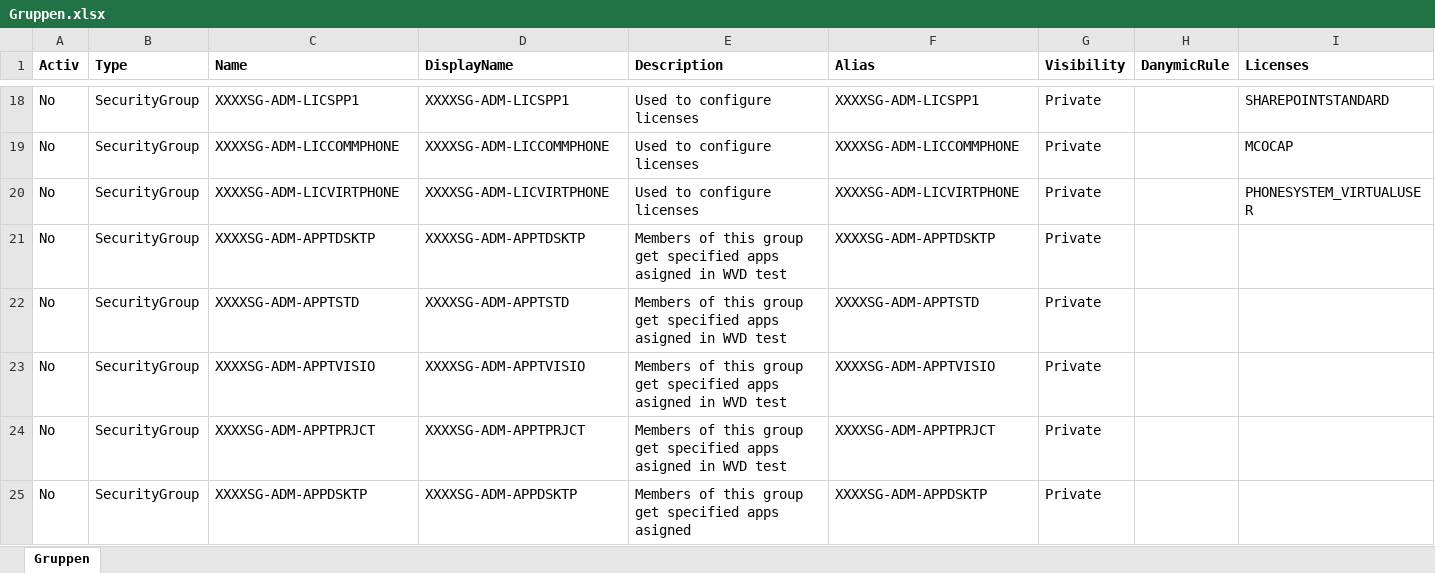
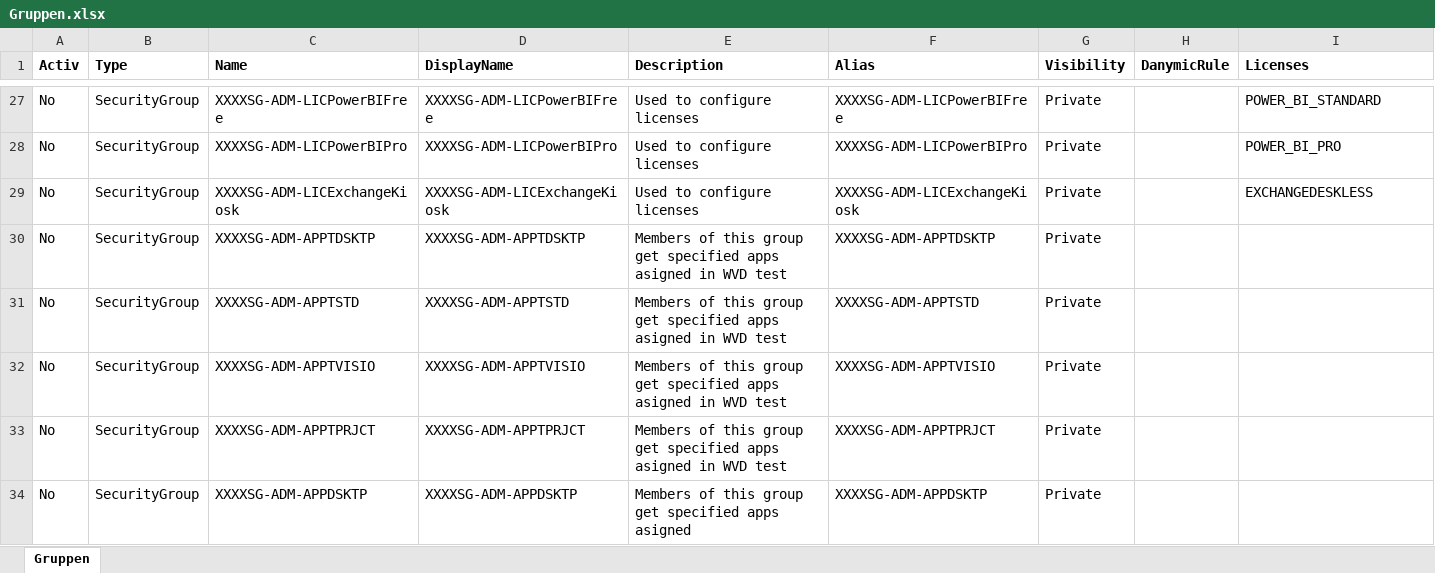
Before and after one commit to AlyaKoni/ALYADO-ADM-Public, an Excel workbook: data/aad/Gruppen.xlsx, sheet Gruppen, drawn as a sheet; only a part is shown, gaps mark what is left out; values as stored, in another font and other column widths than the file's, no borders; conditional formats not drawn; addresses are those after the commit; the diff covers the shown part only; the diff names each change by its address in the sheet, - before the commit and + after, or states it on an @@ line.

```diff
--- a/data/aad/Gruppen.xlsx (sheet Gruppen)
+++ b/data/aad/Gruppen.xlsx (sheet Gruppen)
-C27 (Name): XXXXSG-ADM-LICSPP1
+C27 (Name): XXXXSG-ADM-LICPowerBIFree
-D27 (DisplayName): XXXXSG-ADM-LICSPP1
+D27 (DisplayName): XXXXSG-ADM-LICPowerBIFree
-F27 (Alias): XXXXSG-ADM-LICSPP1
+F27 (Alias): XXXXSG-ADM-LICPowerBIFree
-I27 (Licenses): SHAREPOINTSTANDARD
+I27 (Licenses): POWER_BI_STANDARD
-C28 (Name): XXXXSG-ADM-LICCOMMPHONE
+C28 (Name): XXXXSG-ADM-LICPowerBIPro
-D28 (DisplayName): XXXXSG-ADM-LICCOMMPHONE
+D28 (DisplayName): XXXXSG-ADM-LICPowerBIPro
-F28 (Alias): XXXXSG-ADM-LICCOMMPHONE
+F28 (Alias): XXXXSG-ADM-LICPowerBIPro
-I28 (Licenses): MCOCAP
+I28 (Licenses): POWER_BI_PRO
-C29 (Name): XXXXSG-ADM-LICVIRTPHONE
+C29 (Name): XXXXSG-ADM-LICExchangeKiosk
-D29 (DisplayName): XXXXSG-ADM-LICVIRTPHONE
+D29 (DisplayName): XXXXSG-ADM-LICExchangeKiosk
-F29 (Alias): XXXXSG-ADM-LICVIRTPHONE
+F29 (Alias): XXXXSG-ADM-LICExchangeKiosk
-I29 (Licenses): PHONESYSTEM_VIRTUALUSER
+I29 (Licenses): EXCHANGEDESKLESS
```
Also changed, not shown: 12 added rows, 3 removed rows and 18 edited cells elsewhere in this sheet, data/aad/Rollen.xlsx, 11 other files.
